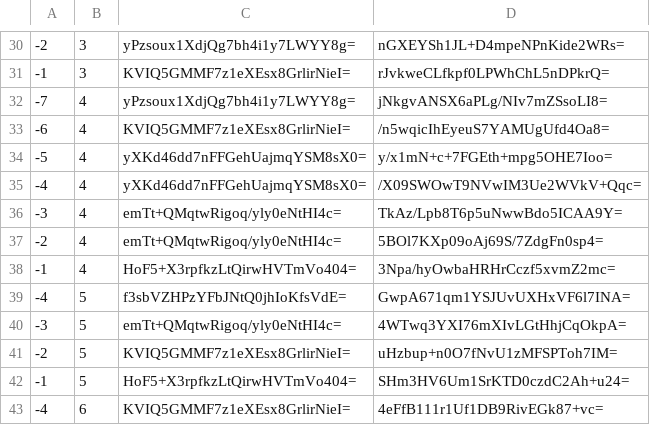
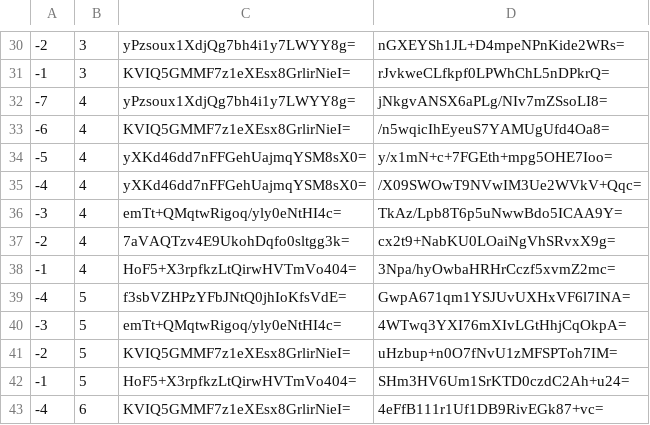
Before and after one commit to counterfitninja/chilled-overworld, a CSV file: tiles/zoom.-1/metadata/k.-1.0.csv, drawn as a sheet; only a part is shown, gaps mark what is left out.

```diff
--- a/tiles/zoom.-1/metadata/k.-1.0.csv
+++ b/tiles/zoom.-1/metadata/k.-1.0.csv
@@ -36,3 +36,3 @@
 -3,4,emTt+QMqtwRigoq/yly0eNtHI4c=,TkAz/Lpb8T6p5uNwwBdo5ICAA9Y=
--2,4,emTt+QMqtwRigoq/yly0eNtHI4c=,5BOl7KXp09oAj69S/7ZdgFn0sp4=
+-2,4,7aVAQTzv4E9UkohDqfo0sltgg3k=,cx2t9+NabKU0LOaiNgVhSRvxX9g=
 -1,4,HoF5+X3rpfkzLtQirwHVTmVo404=,3Npa/hyOwbaHRHrCczf5xvmZ2mc=
```
Also changed, not shown: tiles/zoom.-2/metadata/k.-1.0.csv, tiles/zoom.-3/metadata/k.-1.0.csv, 2 other files.
